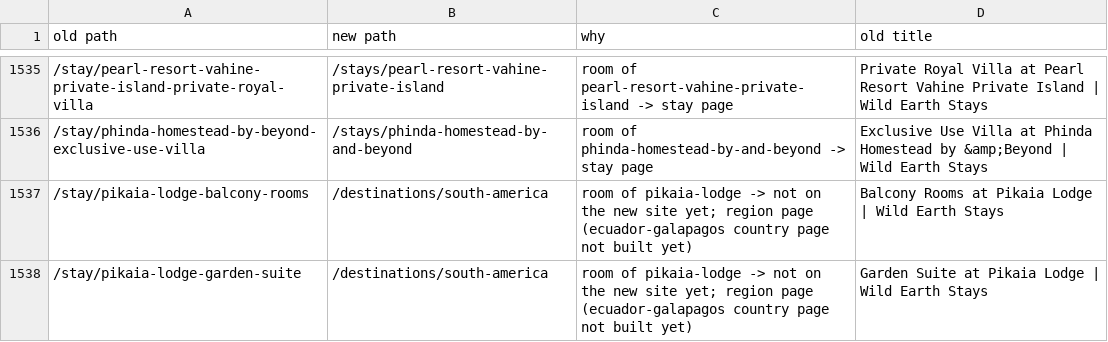
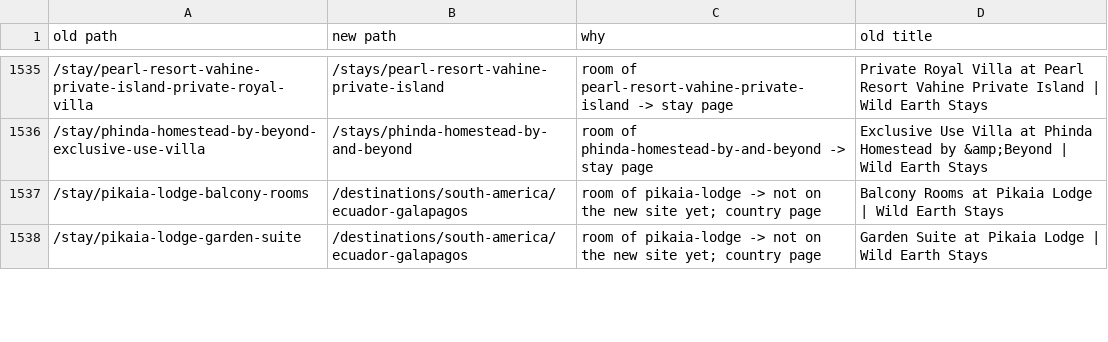
Before and after one commit to jpapagno-ux/house-of-james-wild-new, a CSV file: data/old-site/redirect-report.csv, drawn as a sheet; only a part is shown, gaps mark what is left out; the diff covers the shown part only.

```diff
--- a/data/old-site/redirect-report.csv
+++ b/data/old-site/redirect-report.csv
@@ -1536,3 +1536,3 @@ old path,new path,why,old title
 /stay/phinda-homestead-by-beyond-exclusive-use-villa,/stays/phinda-homestead-by-and-beyond,room of phinda-homestead-by-and-beyond -> stay page,Exclusive Use Villa at Phinda Homestead by &amp;Beyond | Wild Earth Stays
-/stay/pikaia-lodge-balcony-rooms,/destinations/south-america,room of pikaia-lodge -> not on the new site yet; region page (ecuador-galapagos country page not built yet),Balcony Rooms at Pikaia Lodge | Wild Earth Stays
-/stay/pikaia-lodge-garden-suite,/destinations/south-america,room of pikaia-lodge -> not on the new site yet; region page (ecuador-galapagos country page not built yet),Garden Suite at Pikaia Lodge | Wild Earth Stays
+/stay/pikaia-lodge-balcony-rooms,/destinations/south-america/ecuador-galapagos,room of pikaia-lodge -> not on the new site yet; country page,Balcony Rooms at Pikaia Lodge | Wild Earth Stays
+/stay/pikaia-lodge-garden-suite,/destinations/south-america/ecuador-galapagos,room of pikaia-lodge -> not on the new site yet; country page,Garden Suite at Pikaia Lodge | Wild Earth Stays
```
Also changed, not shown: 10 edited cells elsewhere in this file, 11 other files.
